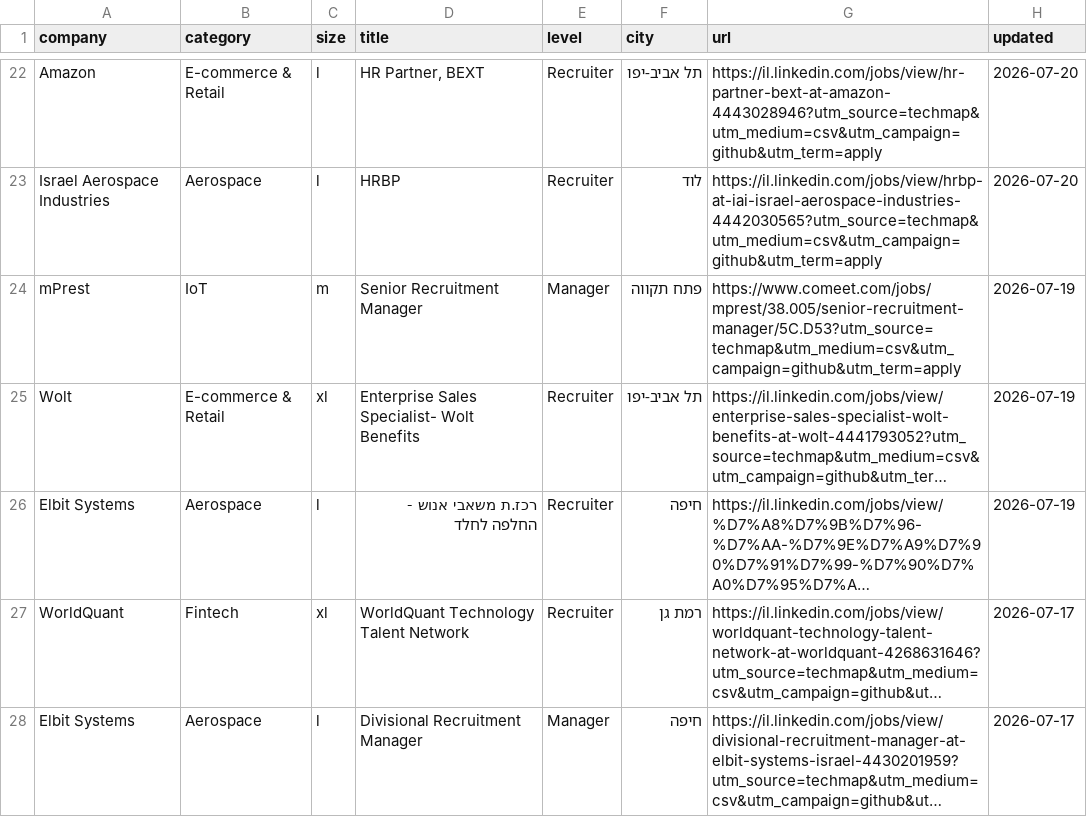
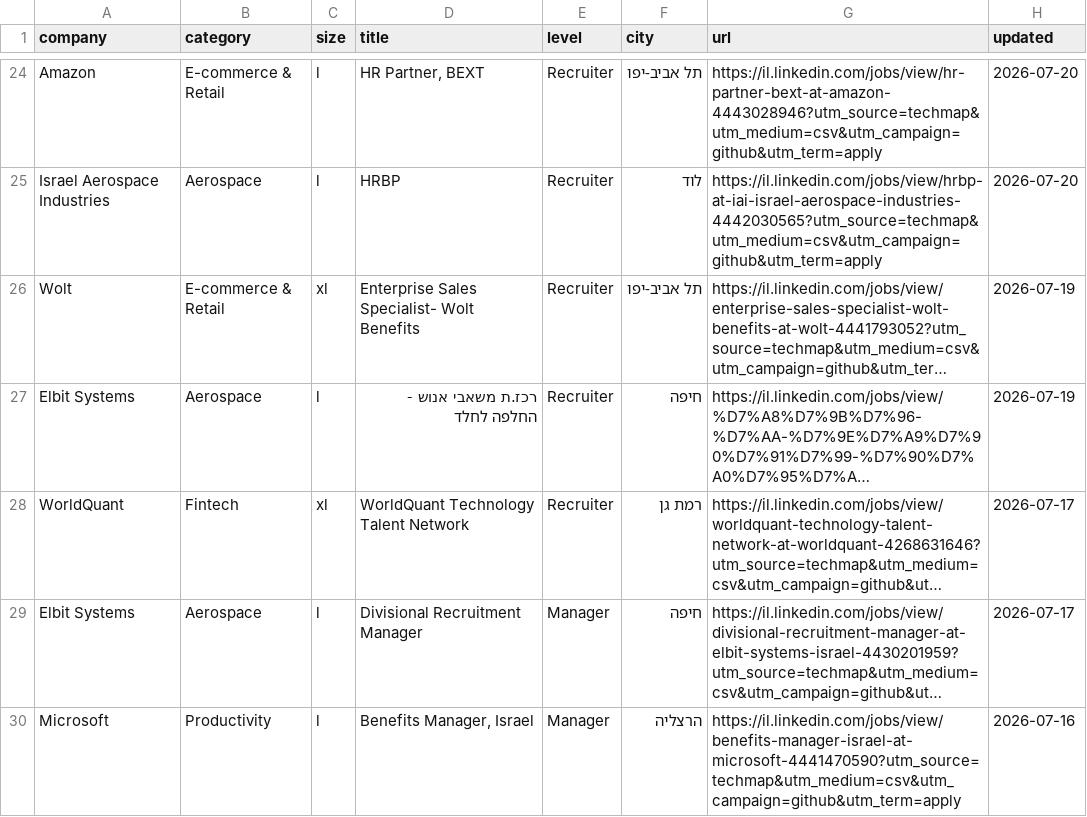
Before and after one commit to mluggy/techmap, a CSV file: jobs/hr.csv, drawn as a sheet; only a part is shown, gaps mark what is left out; the shorter side is filled out with more unchanged rows; long unchanged cells end in …; removed rows and columns are numbered as before the commit, all else as after; the diff covers the shown part only; the diff names each change by its address in the sheet, - before the commit and + after, or states it on an @@ line.

```diff
--- a/jobs/hr.csv
+++ b/jobs/hr.csv
-row 24: mPrest | IoT | m | Senior Recruitment Manager | Manager | פתח תקווה | https://www.comeet.com/jobs/mprest/38.005/senior-recruitment-manager/5C.D53?utm_source=techmap&utm_medium=csv&utm_campaign=github&utm_term=apply | 2026-07-19
```
Also changed, not shown: 2 added rows, 2 removed rows and 1 moved row elsewhere in this file, jobs/devops.csv, jobs/finance.csv, 16 other files.
